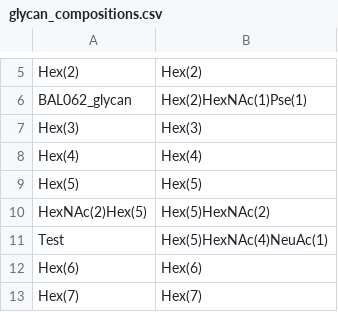
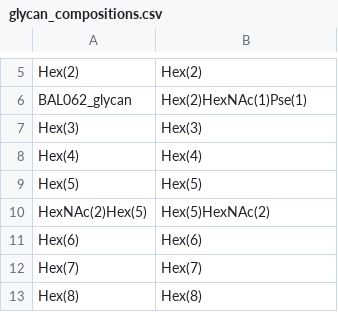
Before and after one commit to Kristian-Karlic/MassSpectrum-Analyzer, a CSV file: data/glycan_compositions.csv, drawn as a sheet; only a part is shown, gaps mark what is left out; the shorter side is filled out with more unchanged rows.

```diff
--- a/data/glycan_compositions.csv
+++ b/data/glycan_compositions.csv
@@ -10,3 +10,2 @@ Hex(5),Hex(5)
 HexNAc(2)Hex(5),Hex(5)HexNAc(2)
-Test,Hex(5)HexNAc(4)NeuAc(1)
 Hex(6),Hex(6)
```
Also changed, not shown: data/diagnostic_ions.csv, 26 other files.
